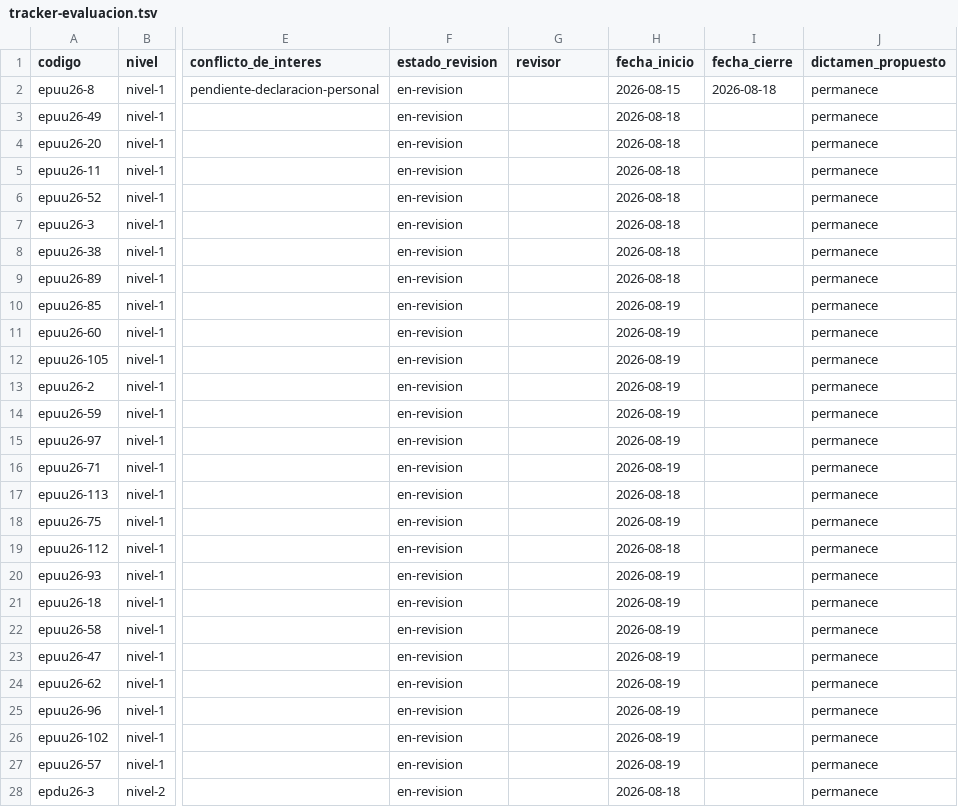
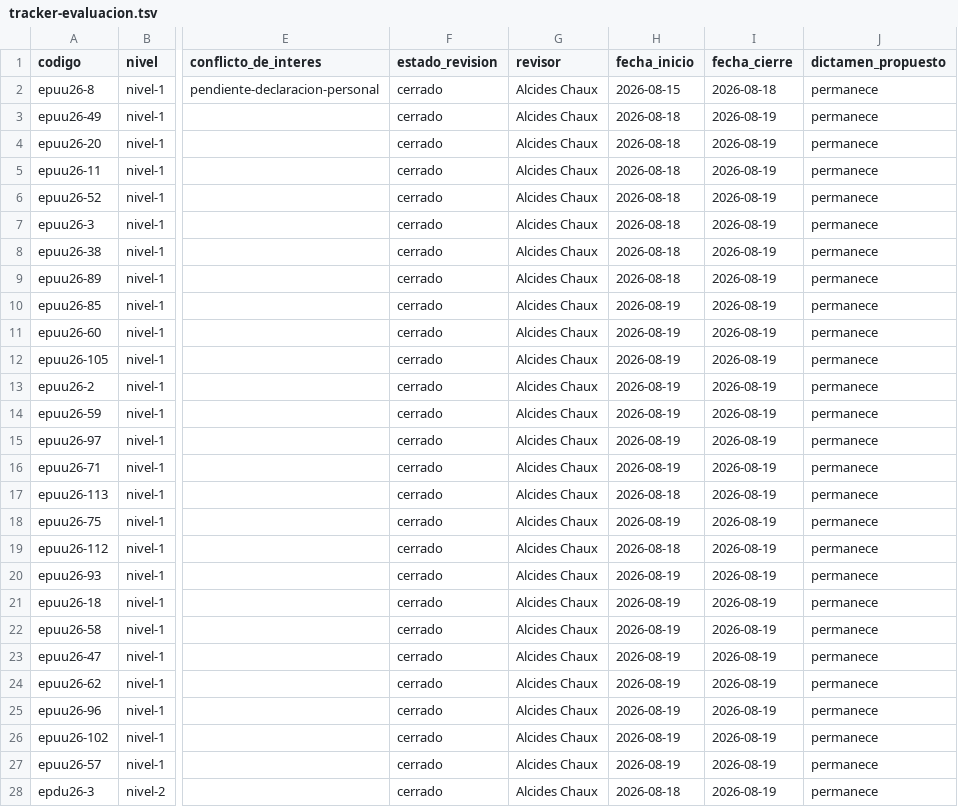
Before and after one commit to alcideschaux/pronii-cta, a TSV file: 04-evaluacion/01-seguimiento/tracker-evaluacion.tsv, drawn as a sheet; only a part is shown, gaps mark what is left out; the diff covers the shown part only; the diff names each change by its address in the sheet, - before the commit and + after, or states it on an @@ line.

Commit message:
Finalize production-ready documentation and tracker closure

```diff
--- a/04-evaluacion/01-seguimiento/tracker-evaluacion.tsv
+++ b/04-evaluacion/01-seguimiento/tracker-evaluacion.tsv
-F2:F28 (estado_revision): en-revision
+F2:F28 (estado_revision): cerrado
-G2:G28 (revisor): (empty)
+G2:G28 (revisor): Alcides Chaux
-I3:I28 (fecha_cierre): (empty)
+I3:I28 (fecha_cierre): 2026-08-19
```
Also changed, not shown: 6 edited cells elsewhere in this file, 4 other files.
